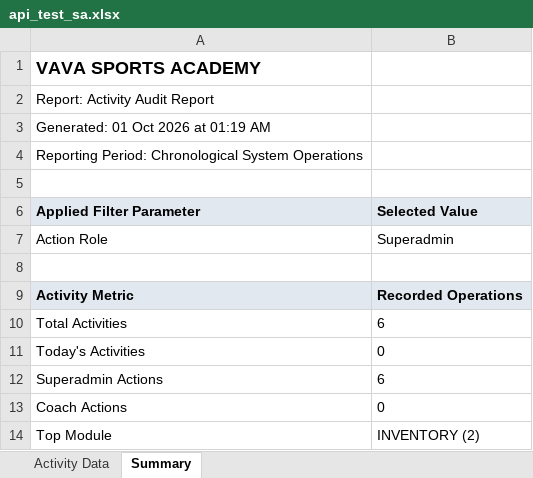
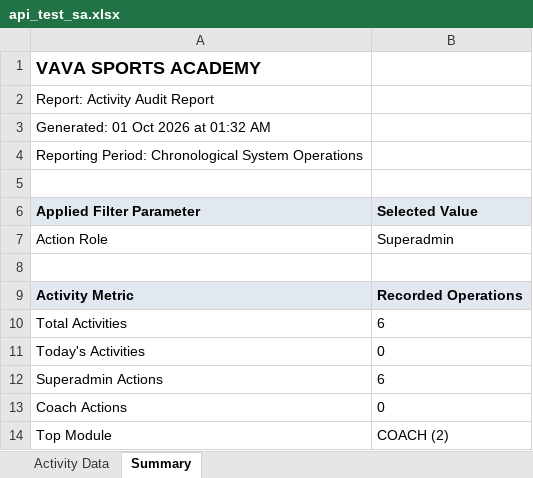
Before and after one commit to pavan-bhosale/Sports-Coaches-Management-System, an Excel workbook: scratch/api_test_sa.xlsx, sheet Summary, drawn as a sheet; values as stored, in another font and other column widths than the file's, no borders; the diff names each change by its address in the sheet, - before the commit and + after, or states it on an @@ line.

```diff
--- a/scratch/api_test_sa.xlsx (sheet Summary)
+++ b/scratch/api_test_sa.xlsx (sheet Summary)
-A3 (Applied Filter Parameter): Generated: 01 Oct 2026 at 01:19 AM
+A3 (Applied Filter Parameter): Generated: 01 Oct 2026 at 01:32 AM
-B14 (Selected Value): INVENTORY (2)
+B14 (Selected Value): COACH (2)
```
Also changed, not shown: scratch/api_test_activity.xlsx, scratch/api_test_coach.xlsx, 12 other files.
